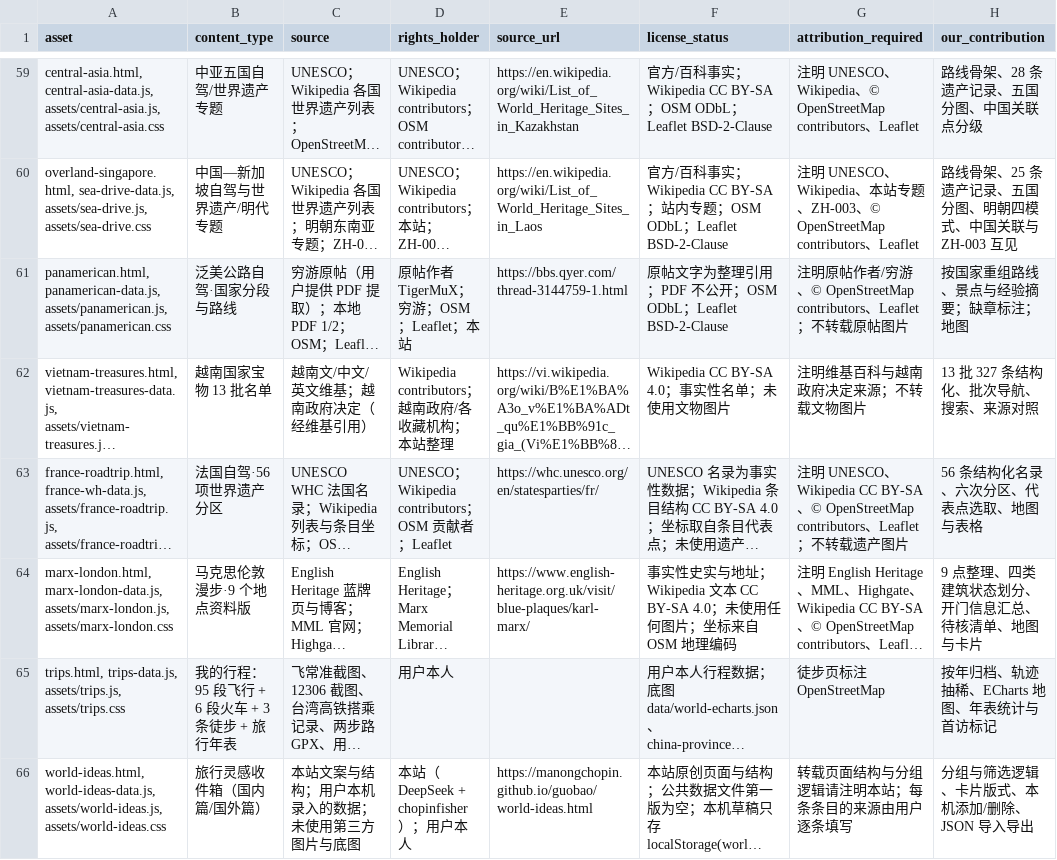
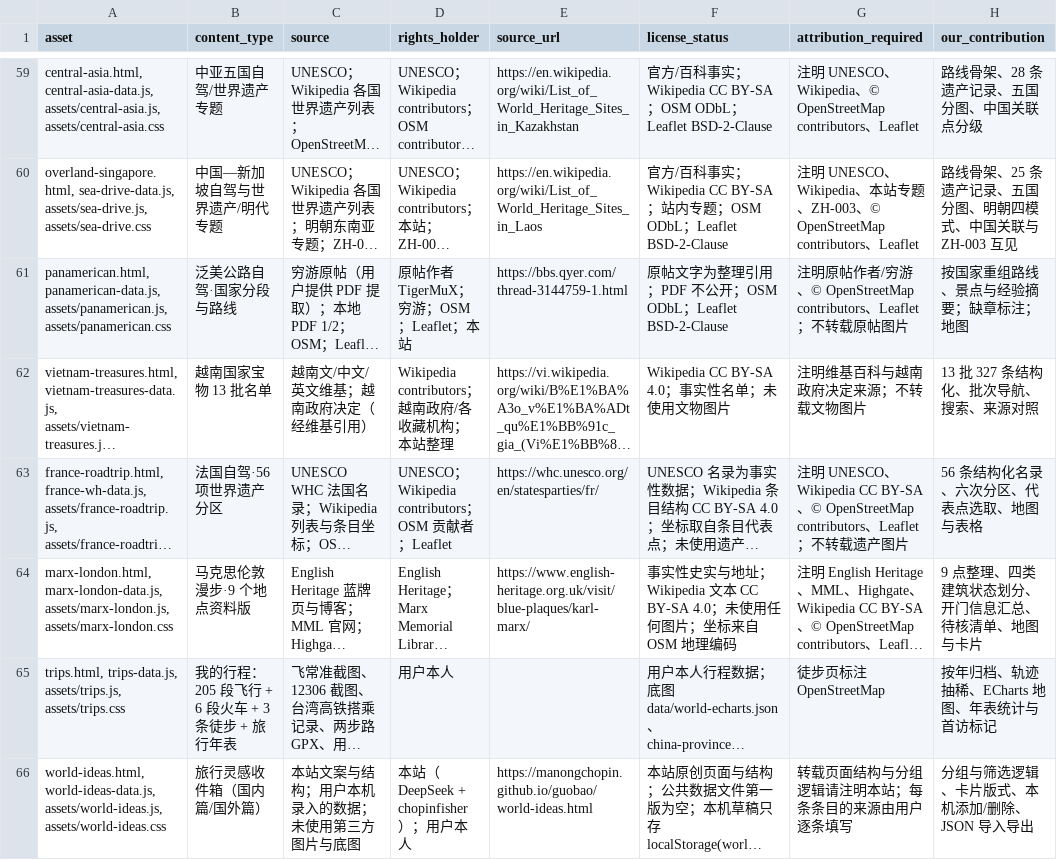
Before and after one commit to manongchopin/guobao, a CSV file: rights-audit.csv, drawn as a sheet; only a part is shown, gaps mark what is left out; long unchanged cells end in …; the diff names each change by its address in the sheet, - before the commit and + after, or states it on an @@ line.

```diff
--- a/rights-audit.csv
+++ b/rights-audit.csv
-B65 (content_type): 我的行程：95 段飞行 + 6 段火车 + 3 条徒步 + 旅行年表
+B65 (content_type): 我的行程：205 段飞行 + 6 段火车 + 3 条徒步 + 旅行年表
```
Also changed, not shown: 5 other files.
